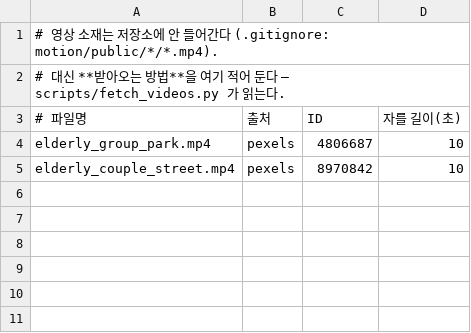
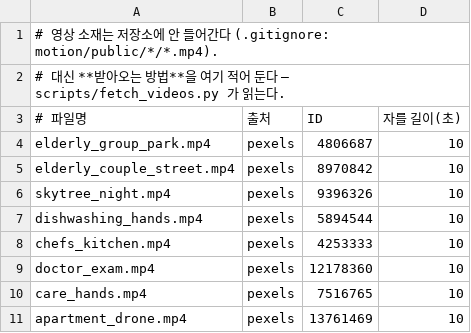
Before and after one commit to no23sonate-eng/sangkwon-analyzer, a TSV file: youtube_pipeline/motion/public/니시아자부/VIDEOS.tsv, drawn as a sheet.

```diff
--- a/youtube_pipeline/motion/public/니시아자부/VIDEOS.tsv
+++ b/youtube_pipeline/motion/public/니시아자부/VIDEOS.tsv
@@ -5 +5,7 @@ elderly_group_park.mp4	pexels	4806687	10
 elderly_couple_street.mp4	pexels	8970842	10
+skytree_night.mp4	pexels	9396326	10
+dishwashing_hands.mp4	pexels	5894544	10
+chefs_kitchen.mp4	pexels	4253333	10
+doctor_exam.mp4	pexels	12178360	10
+care_hands.mp4	pexels	7516765	10
+apartment_drone.mp4	pexels	13761469	10
```
Also changed, not shown: 24 other files.
